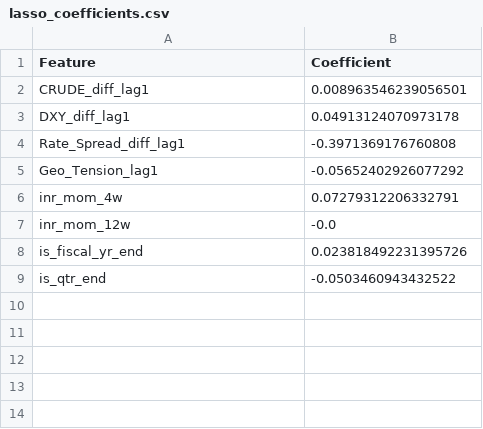
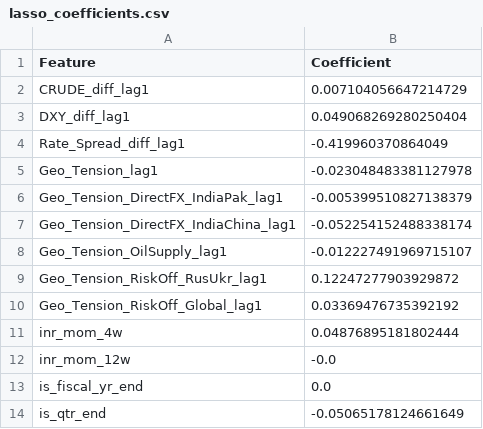
Before and after one commit to srishti7103/RupeeRisk, a CSV file: data/processed/lasso_coefficients.csv, drawn as a sheet.

Commit message:
Overhaul geopolitical tension indicator using GDELT Goldstein Scale scores and exponentially decaying channel-specific features

```diff
--- a/data/processed/lasso_coefficients.csv
+++ b/data/processed/lasso_coefficients.csv
@@ -1,9 +1,14 @@
 Feature,Coefficient
-CRUDE_diff_lag1,0.008963546239056501
-DXY_diff_lag1,0.04913124070973178
-Rate_Spread_diff_lag1,-0.3971369176760808
-Geo_Tension_lag1,-0.05652402926077292
-inr_mom_4w,0.07279312206332791
+CRUDE_diff_lag1,0.007104056647214729
+DXY_diff_lag1,0.049068269280250404
+Rate_Spread_diff_lag1,-0.419960370864049
+Geo_Tension_lag1,-0.023048483381127978
+Geo_Tension_DirectFX_IndiaPak_lag1,-0.005399510827138379
+Geo_Tension_DirectFX_IndiaChina_lag1,-0.052254152488338174
+Geo_Tension_OilSupply_lag1,-0.012227491969715107
+Geo_Tension_RiskOff_RusUkr_lag1,0.12247277903929872
+Geo_Tension_RiskOff_Global_lag1,0.03369476735392192
+inr_mom_4w,0.04876895181802444
 inr_mom_12w,-0.0
-is_fiscal_yr_end,0.023818492231395726
-is_qtr_end,-0.0503460943432522
+is_fiscal_yr_end,0.0
+is_qtr_end,-0.05065178124661649
```
Also changed, not shown: data/processed/model_metrics.csv, data/processed/regime_metrics.csv, 11 other files.
